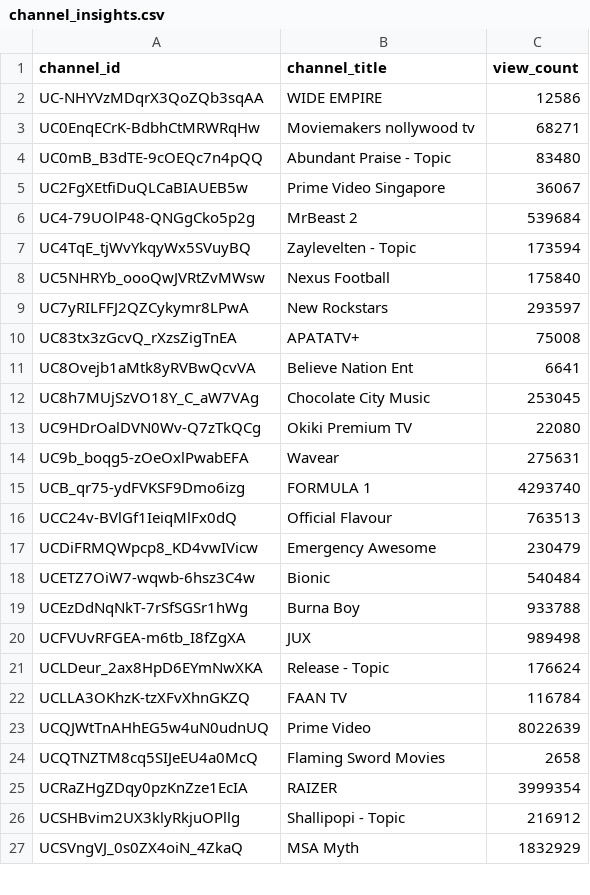
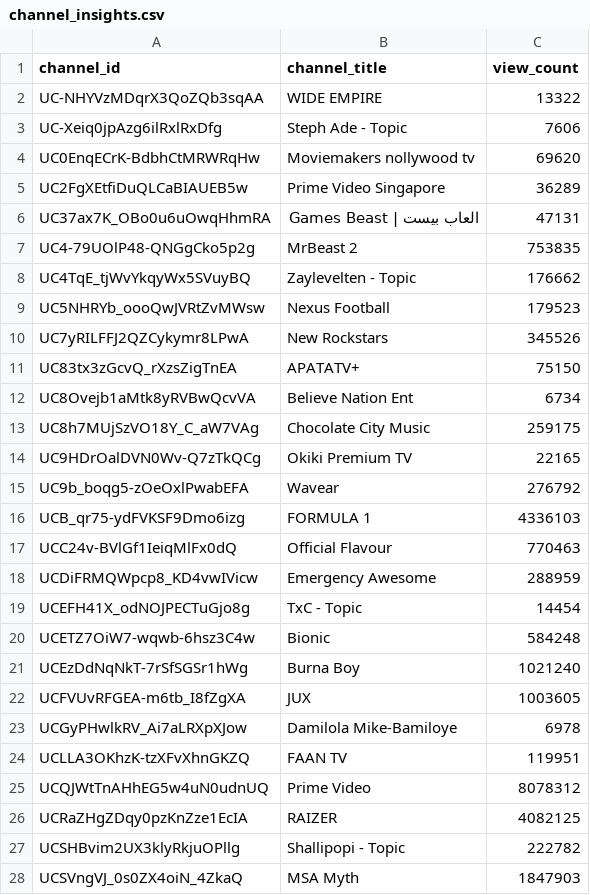
Before and after one commit to chinedumsunday/youtube_pipeline, a CSV file: results/channel_insights.csv, drawn as a sheet; only a part is shown; the diff covers the shown part only.

```diff
--- a/results/channel_insights.csv
+++ b/results/channel_insights.csv
@@ -1,27 +1,28 @@
 channel_id,channel_title,view_count
-UC-NHYVzMDqrX3QoZQb3sqAA,WIDE EMPIRE,12586
-UC0EnqECrK-BdbhCtMRWRqHw,Moviemakers nollywood tv,68271
-UC0mB_B3dTE-9cOEQc7n4pQQ,Abundant Praise - Topic,83480
-UC2FgXEtfiDuQLCaBIAUEB5w,Prime Video Singapore,36067
-UC4-79UOlP48-QNGgCko5p2g,MrBeast 2,539684
-UC4TqE_tjWvYkqyWx5SVuyBQ,Zaylevelten - Topic,173594
-UC5NHRYb_oooQwJVRtZvMWsw,Nexus Football,175840
-UC7yRILFFJ2QZCykymr8LPwA,New Rockstars,293597
-UC83tx3zGcvQ_rXzsZigTnEA,APATATV+,75008
-UC8Ovejb1aMtk8yRVBwQcvVA,Believe Nation Ent,6641
-UC8h7MUjSzVO18Y_C_aW7VAg,Chocolate City Music,253045
-UC9HDrOalDVN0Wv-Q7zTkQCg,Okiki Premium TV,22080
-UC9b_boqg5-zOeOxlPwabEFA,Wavear,275631
-UCB_qr75-ydFVKSF9Dmo6izg,FORMULA 1,4293740
-UCC24v-BVlGf1IeiqMlFx0dQ,Official Flavour,763513
-UCDiFRMQWpcp8_KD4vwIVicw,Emergency Awesome,230479
-UCETZ7OiW7-wqwb-6hsz3C4w,Bionic,540484
-UCEzDdNqNkT-7rSfSGSr1hWg,Burna Boy,933788
-UCFVUvRFGEA-m6tb_I8fZgXA,JUX,989498
-UCLDeur_2ax8HpD6EYmNwXKA,Release - Topic,176624
-UCLLA3OKhzK-tzXFvXhnGKZQ,FAAN TV,116784
-UCQJWtTnAHhEG5w4uN0udnUQ,Prime Video,8022639
-UCQTNZTM8cq5SIJeEU4a0McQ,Flaming Sword Movies,2658
-UCRaZHgZDqy0pzKnZze1EcIA,RAIZER,3999354
-UCSHBvim2UX3klyRkjuOPllg,Shallipopi - Topic,216912
-UCSVngVJ_0s0ZX4oiN_4ZkaQ,MSA Myth,1832929
+UC-NHYVzMDqrX3QoZQb3sqAA,WIDE EMPIRE,13322
+UC-Xeiq0jpAzg6ilRxlRxDfg,Steph Ade - Topic,7606
+UC0EnqECrK-BdbhCtMRWRqHw,Moviemakers nollywood tv,69620
+UC2FgXEtfiDuQLCaBIAUEB5w,Prime Video Singapore,36289
+UC37ax7K_OBo0u6uOwqHhmRA,العاب بيست | Games Beast,47131
+UC4-79UOlP48-QNGgCko5p2g,MrBeast 2,753835
+UC4TqE_tjWvYkqyWx5SVuyBQ,Zaylevelten - Topic,176662
+UC5NHRYb_oooQwJVRtZvMWsw,Nexus Football,179523
+UC7yRILFFJ2QZCykymr8LPwA,New Rockstars,345526
+UC83tx3zGcvQ_rXzsZigTnEA,APATATV+,75150
+UC8Ovejb1aMtk8yRVBwQcvVA,Believe Nation Ent,6734
+UC8h7MUjSzVO18Y_C_aW7VAg,Chocolate City Music,259175
+UC9HDrOalDVN0Wv-Q7zTkQCg,Okiki Premium TV,22165
+UC9b_boqg5-zOeOxlPwabEFA,Wavear,276792
+UCB_qr75-ydFVKSF9Dmo6izg,FORMULA 1,4336103
+UCC24v-BVlGf1IeiqMlFx0dQ,Official Flavour,770463
+UCDiFRMQWpcp8_KD4vwIVicw,Emergency Awesome,288959
+UCEFH41X_odNOJPECTuGjo8g,TxC - Topic,14454
+UCETZ7OiW7-wqwb-6hsz3C4w,Bionic,584248
+UCEzDdNqNkT-7rSfSGSr1hWg,Burna Boy,1021240
+UCFVUvRFGEA-m6tb_I8fZgXA,JUX,1003605
+UCGyPHwlkRV_Ai7aLRXpXJow,Damilola Mike-Bamiloye,6978
+UCLLA3OKhzK-tzXFvXhnGKZQ,FAAN TV,119951
+UCQJWtTnAHhEG5w4uN0udnUQ,Prime Video,8078312
+UCRaZHgZDqy0pzKnZze1EcIA,RAIZER,4082125
+UCSHBvim2UX3klyRkjuOPllg,Shallipopi - Topic,222782
+UCSVngVJ_0s0ZX4oiN_4ZkaQ,MSA Myth,1847903
```
Also changed, not shown: 1 added row, 2 removed rows and 22 edited cells elsewhere in this file, results/daily_growth.csv, results/daily_rank_movement.csv, 3 other files.
